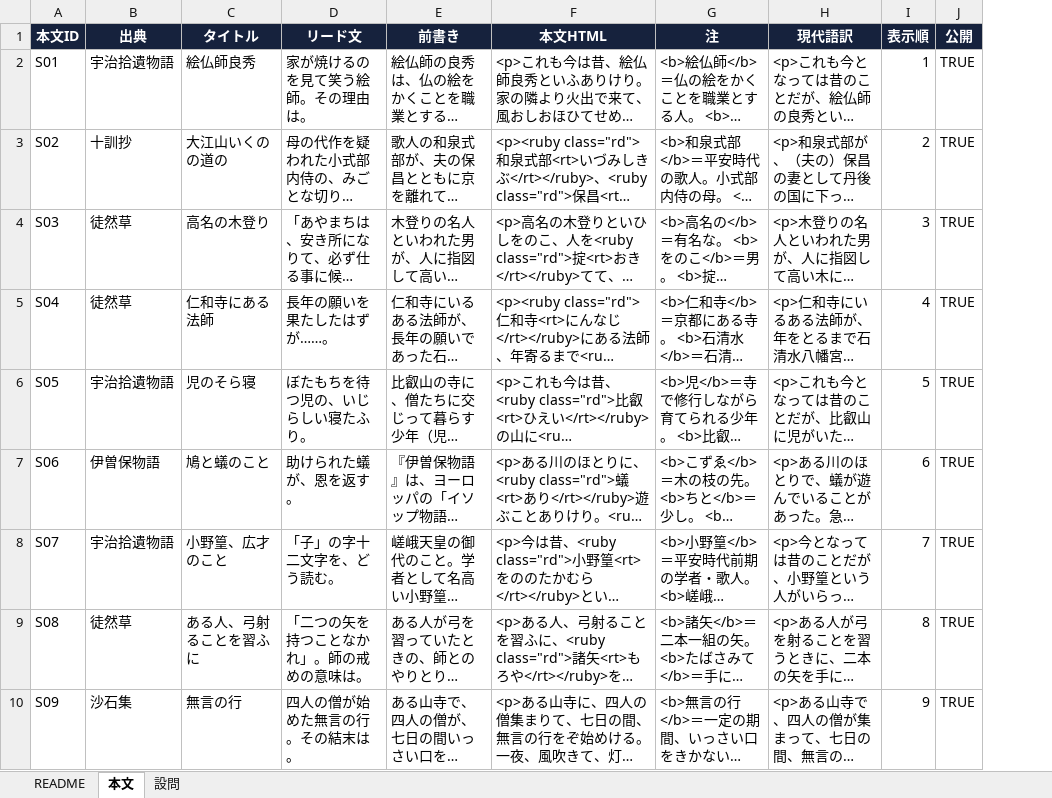
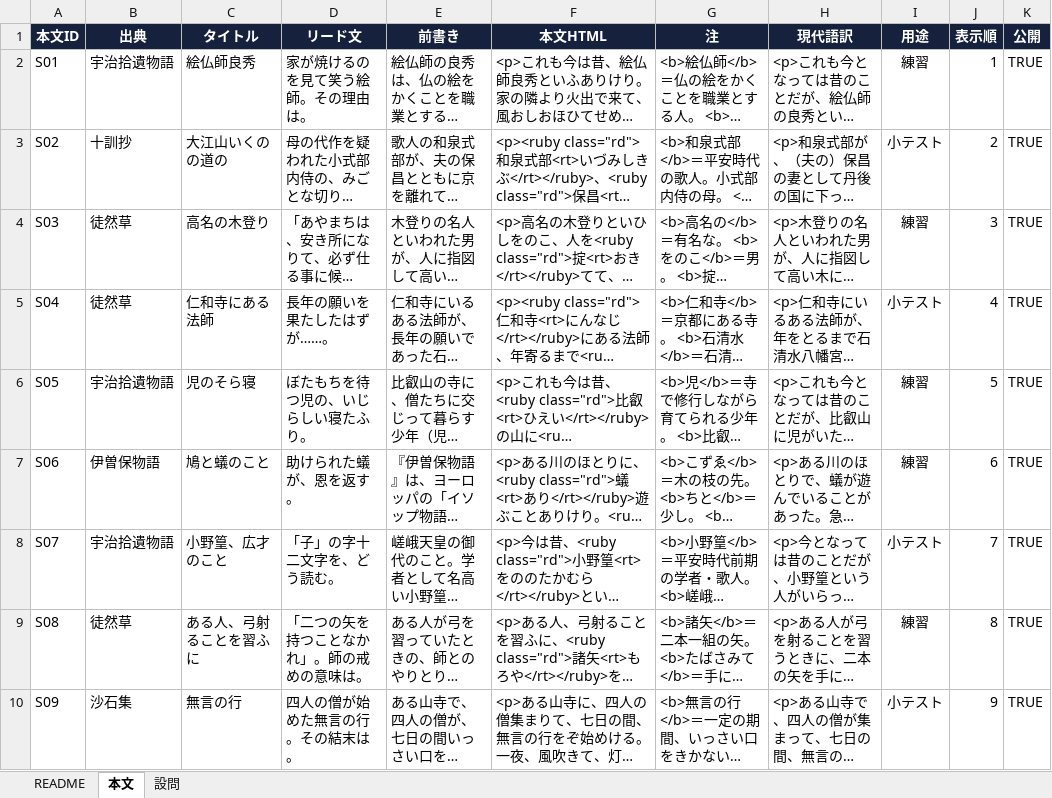
Before and after one commit to ggrr514-collab/fohg, an Excel workbook: saitama-kobun4/gas/古典クエスト_問題マスター.xlsx, sheet 本文, drawn as a sheet; only a part is shown; long unchanged cells end in …; values as stored, in another font and other column widths than the file's, no borders; the diff names each change by its address in the sheet, - before the commit and + after, or states it on an @@ line.

```diff
--- a/saitama-kobun4/gas/古典クエスト_問題マスター.xlsx (sheet 本文)
+++ b/saitama-kobun4/gas/古典クエスト_問題マスター.xlsx (sheet 本文)
+column I (用途), rows 2-10: 練習 | 小テスト | 練習 | 小テスト | 練習 | 練習 | 小テスト | 練習 | 小テスト
```
Also changed, not shown: sheet README, 4 other files.
